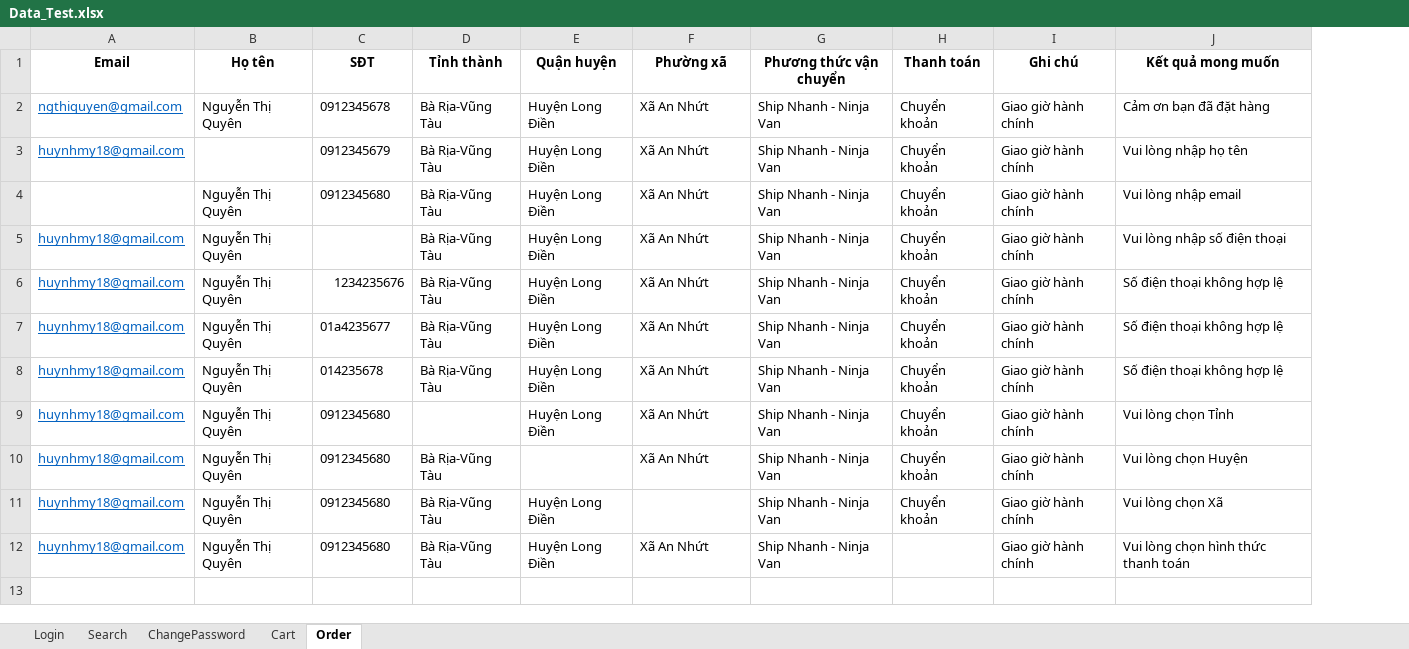
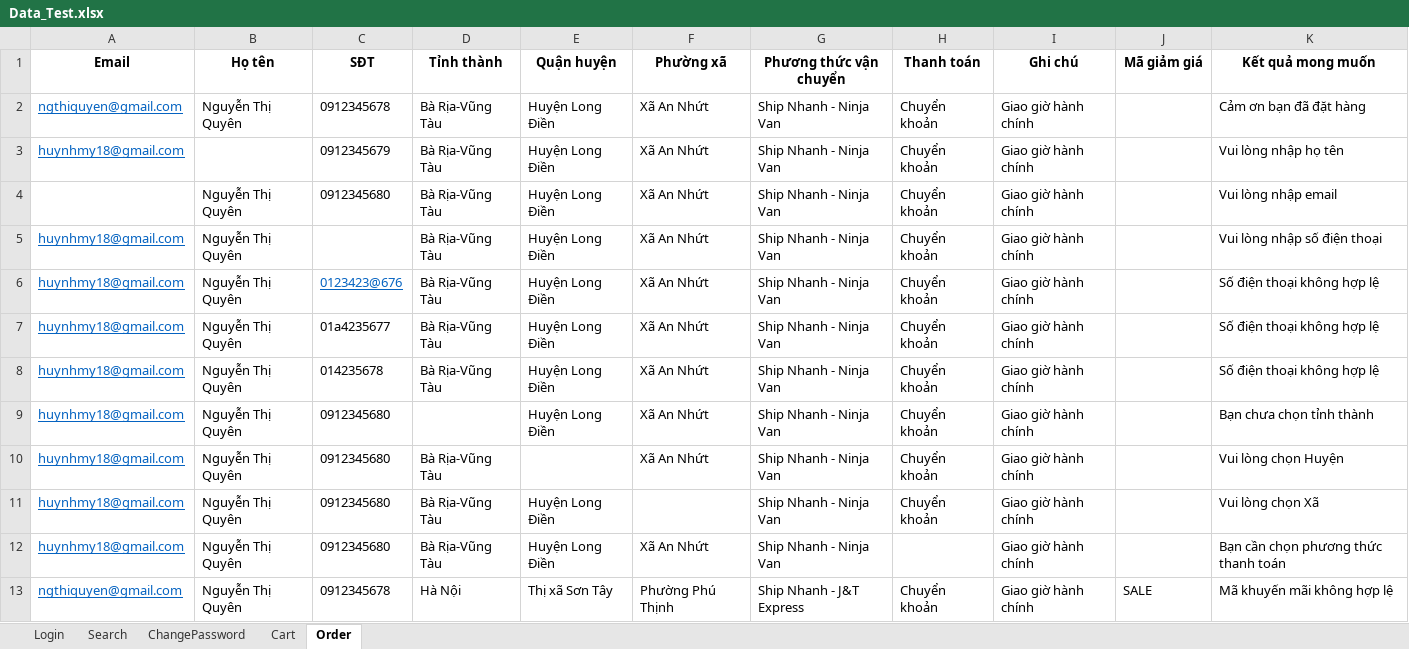
Before and after one commit to ngthiquyen/DA3_TestAutomation, an Excel workbook: target/test-classes/Data_Test.xlsx, sheet Order, drawn as a sheet; values as stored, in another font and other column widths than the file's, no borders; addresses are those after the commit; the diff names each change by its address in the sheet, - before the commit and + after, or states it on an @@ line.

```diff
--- a/target/test-classes/Data_Test.xlsx (sheet Order)
+++ b/target/test-classes/Data_Test.xlsx (sheet Order)
+column J (Mã giảm giá), empty
-C6 (SĐT): 1234235676
+C6 (SĐT): 0123423@676
@@ C6 underline: off → on, text colour: black → #0563C1 @@
-K9 (Kết quả mong muốn): Vui lòng chọn Tỉnh
+K9 (Kết quả mong muốn): Bạn chưa chọn tỉnh thành
-K12 (Kết quả mong muốn): Vui lòng chọn hình thức thanh toán
+K12 (Kết quả mong muốn): Bạn cần chọn phương thức thanh toán
+row 13: ngthiquyen@gmail.com | Nguyễn Thị Quyên | 0912345678 | Hà Nội | Thị xã Sơn Tây | Phường Phú Thịnh | Ship Nhanh - J&T Express | Chuyển khoản | Giao giờ hành chính | SALE | Mã khuyến mãi không hợp lệ
```
Also changed, not shown: target/test-classes/Test_Results.xlsx, 10 other files.
